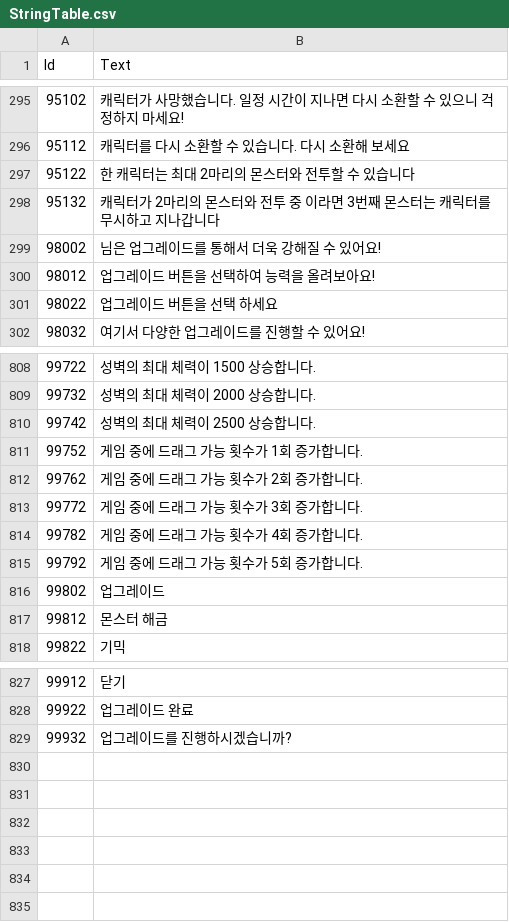
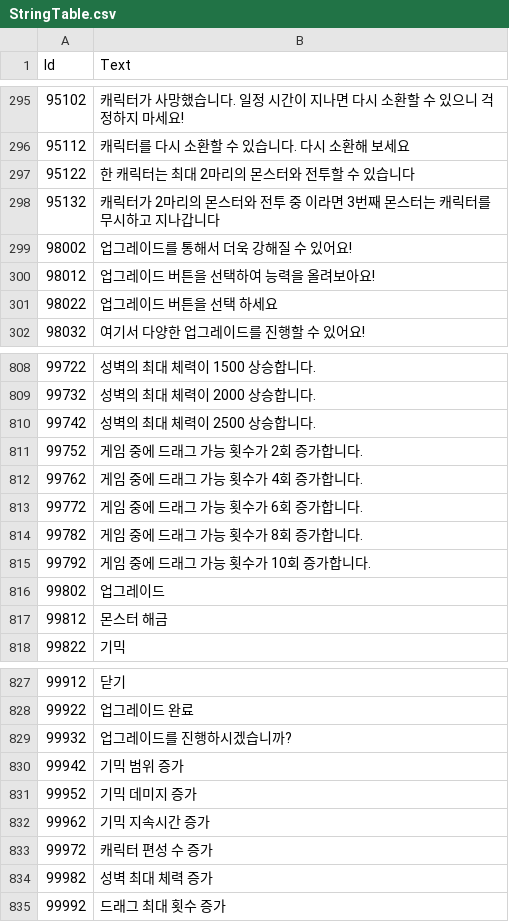
Before and after one commit to kun0530/FingerDefense, a CSV file: Assets/Resources_moved/DataTable/StringTable.csv, drawn as a sheet; only a part is shown, gaps mark what is left out; the diff names each change by its address in the sheet, - before the commit and + after, or states it on an @@ line.

Commit message:
덱 편성 캐릭터 슬롯 프리팹 조정 (디자인 변경 및 캐릭터 파워 텍스트 추가) 스트링 테이블에 텍스트 추가(드래그 횟수 제한 수 변경,기믹, 플레이어 업그레이드 이름 추가 ) 1-1 보상 캐릭터(300470) 체력 하향(240->220, 튜토리얼 중에 가끔 죽지 않을 경우가 있어서 하향) 업그레이드 테이블 드래그 횟수 증가값 변경(1,2,3,4,5 -> 2,4,6,8,10) SE 리소스들 안드로이드-> Compression Format을 PCM으로 설정 포탈 삭제로 포탈로 들어가는 사운드 삭제

```diff
--- a/Assets/Resources_moved/DataTable/StringTable.csv
+++ b/Assets/Resources_moved/DataTable/StringTable.csv
-B299 (Text): 님은 업그레이드를 통해서 더욱 강해질 수 있어요!
+B299 (Text): 업그레이드를 통해서 더욱 강해질 수 있어요!
-B811 (Text): 게임 중에 드래그 가능 횟수가 1회 증가합니다.
+B811 (Text): 게임 중에 드래그 가능 횟수가 2회 증가합니다.
-B812 (Text): 게임 중에 드래그 가능 횟수가 2회 증가합니다.
+B812 (Text): 게임 중에 드래그 가능 횟수가 4회 증가합니다.
-B813 (Text): 게임 중에 드래그 가능 횟수가 3회 증가합니다.
+B813 (Text): 게임 중에 드래그 가능 횟수가 6회 증가합니다.
-B814 (Text): 게임 중에 드래그 가능 횟수가 4회 증가합니다.
+B814 (Text): 게임 중에 드래그 가능 횟수가 8회 증가합니다.
-B815 (Text): 게임 중에 드래그 가능 횟수가 5회 증가합니다.
+B815 (Text): 게임 중에 드래그 가능 횟수가 10회 증가합니다.
+row 830: 99942 | 기믹 범위 증가
+row 831: 99952 | 기믹 데미지 증가
+row 832: 99962 | 기믹 지속시간 증가
+row 833: 99972 | 캐릭터 편성 수 증가
+row 834: 99982 | 성벽 최대 체력 증가
+row 835: 99992 | 드래그 최대 횟수 증가
```
Also changed, not shown: Assets/Resources_moved/DataTable/CharacterTable.csv, Assets/Resources_moved/DataTable/UpgradeTable.csv, 21 other files.
